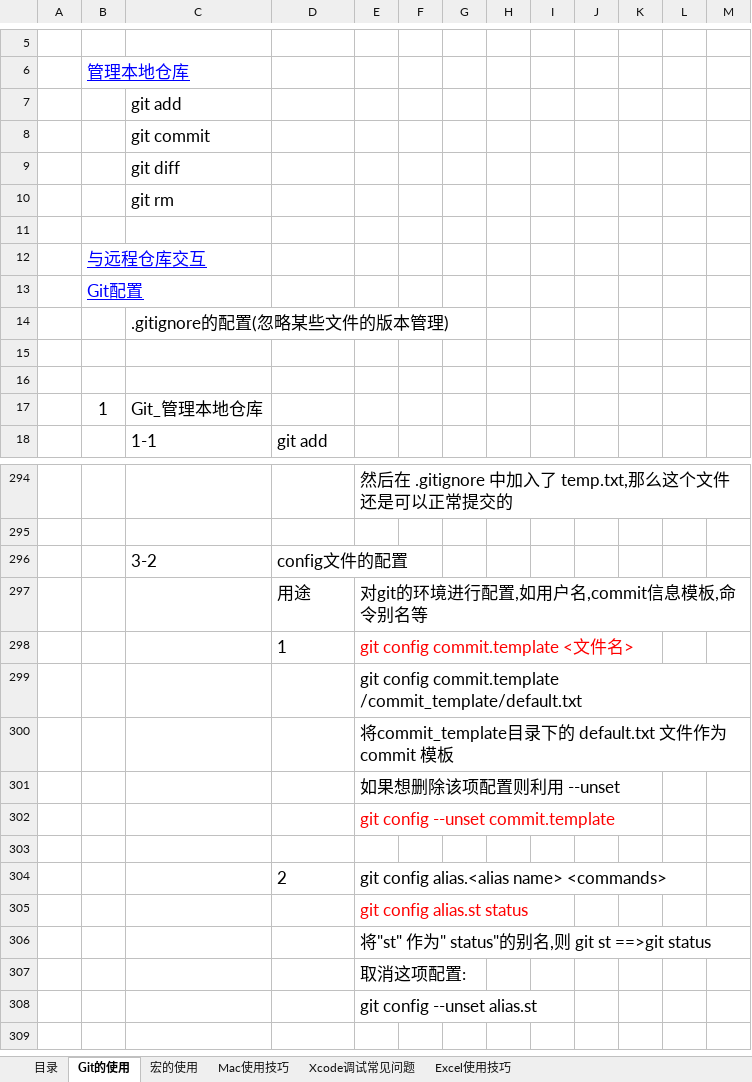
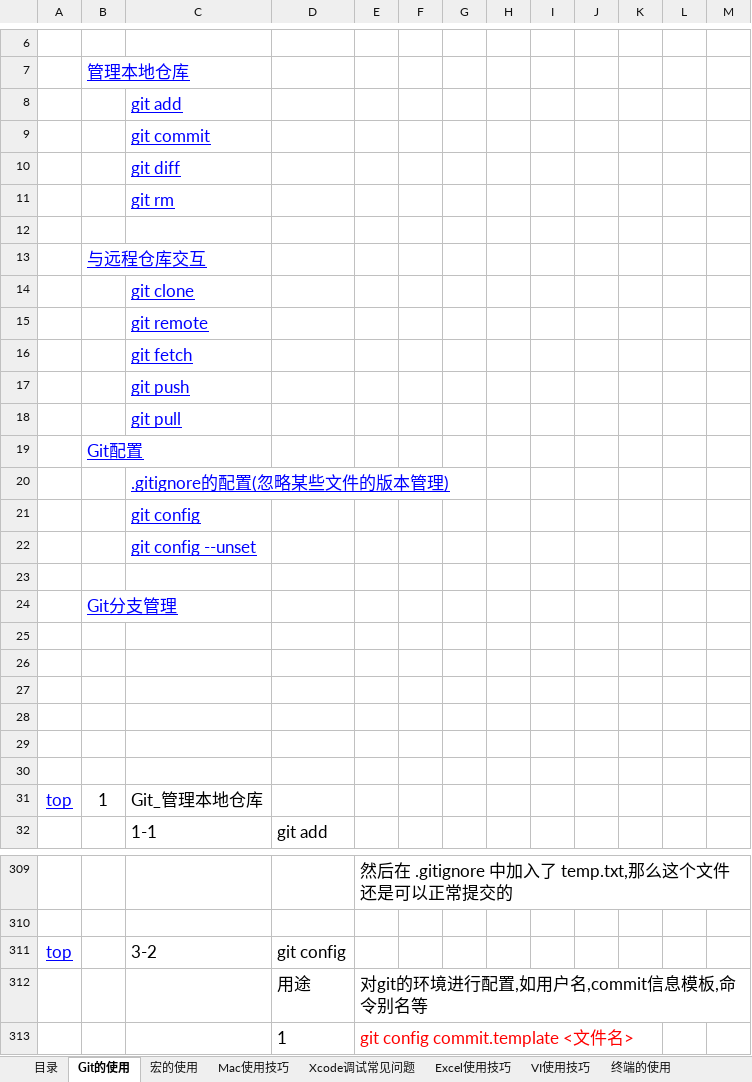
Before and after one commit to sokasyn/KnowledgeSet, an Excel workbook: NoteBook.xlsx, sheet Git的使用, drawn as a sheet; only a part is shown, gaps mark what is left out; the shorter side is filled out with more unchanged rows; values as stored, in another font and other column widths than the file's, no borders; charts and pictures not drawn; removed rows and columns are numbered as before the commit, all else as after; the diff covers the shown part only; the diff names each change by its address in the sheet, - before the commit and + after, or states it on an @@ line.

```diff
--- a/NoteBook.xlsx (sheet Git的使用)
+++ b/NoteBook.xlsx (sheet Git的使用)
+sheet tab: VI使用技巧
+sheet tab: 终端的使用
@@ C8:C11 underline: off → on, text colour: black → #0000FF @@
+row 14:  |  | git clone
+row 15:  |  | git remote
+row 16:  |  | git fetch
+row 17:  |  | git push
+row 18:  |  | git pull
@@ C20 underline: off → on, text colour: black → #0000FF @@
+row 21:  |  | git config
+row 22:  |  | git config --unset
+row 23: (empty)
+row 24:  | Git分支管理
+row 27: (empty)
+row 28: (empty)
+row 29: (empty)
+row 30: (empty)
-A31: (empty)
+A31: top
-row 296:  |  | 3-2 | config文件的配置
+row 311: top |  | 3-2 | git config
```
Also changed, not shown: 2 added rows, 16 edited cells and cell formats elsewhere in this sheet, sheet 目录, sheet Mac使用技巧, sheet Xcode调试常见问题, charts or pictures, 2 other files.
